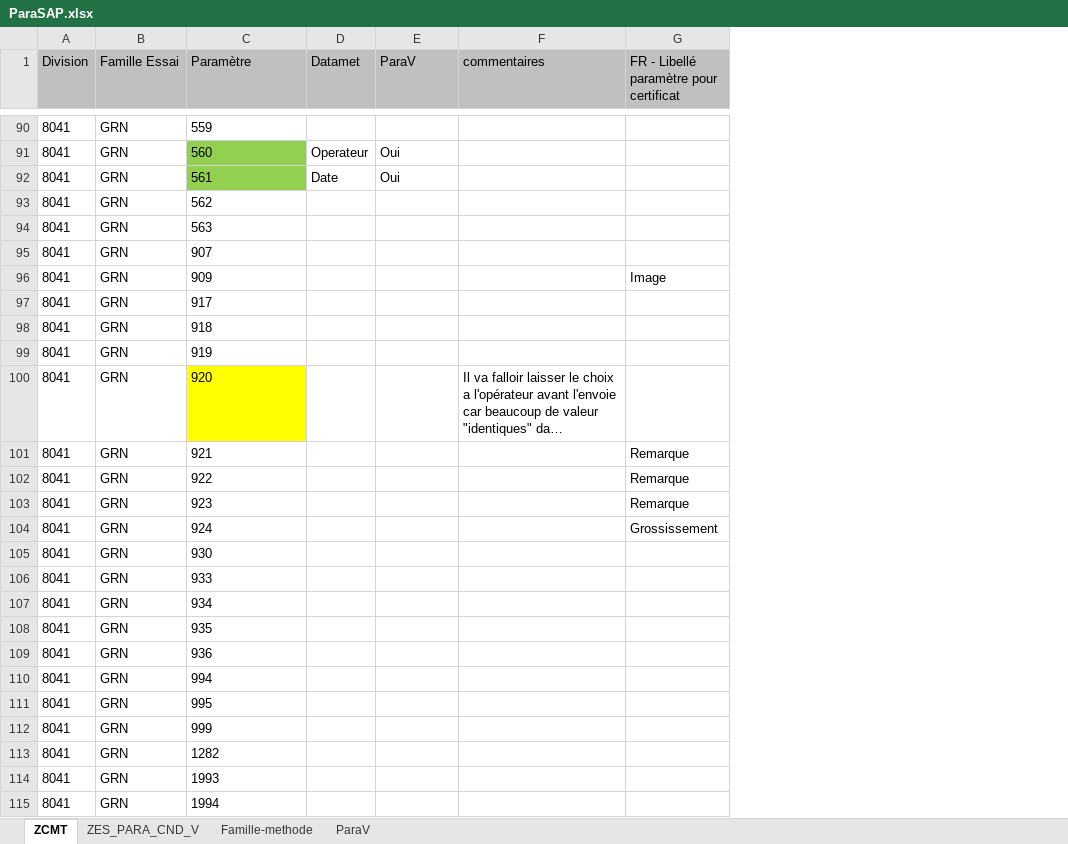
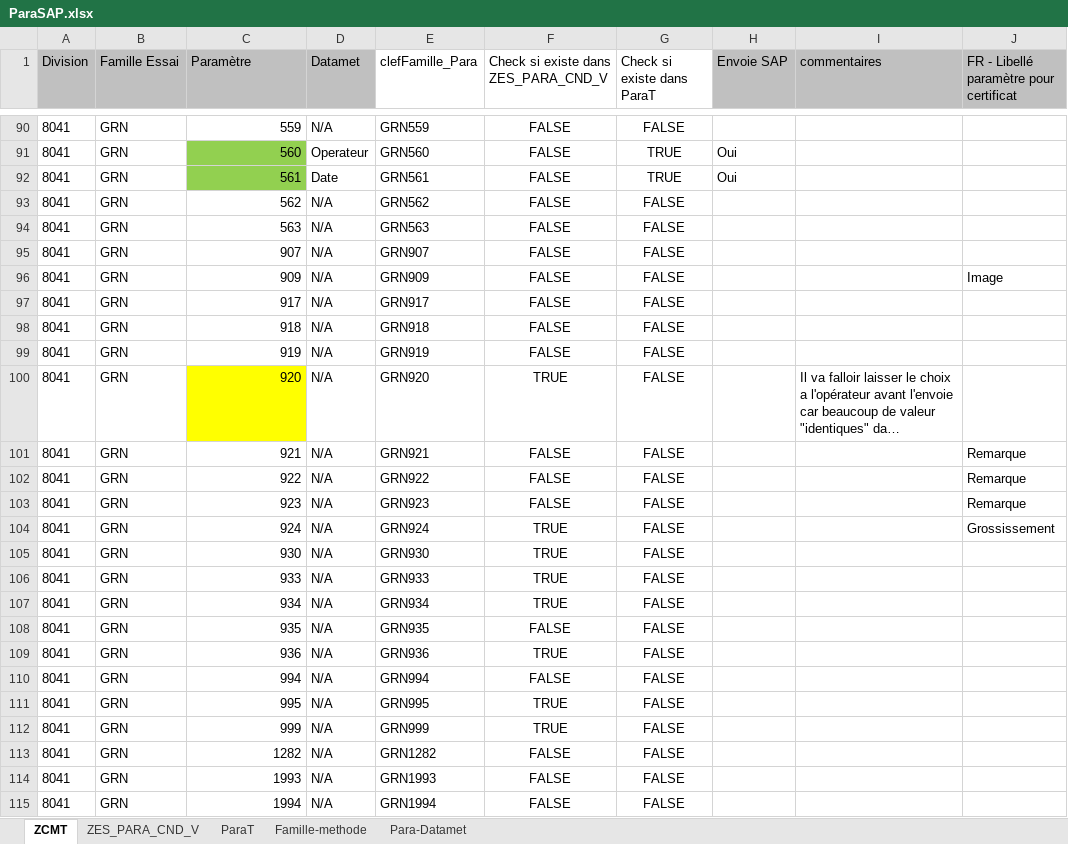
Before and after one commit to AlcyonTaf/Datamet, an Excel workbook: SAP/ParaSAP.xlsx, sheet ZCMT, drawn as a sheet; only a part is shown, gaps mark what is left out; long unchanged cells end in …; values as stored, in another font and other column widths than the file's, no borders; table styles not drawn; addresses are those after the commit; the diff covers the shown part only; the diff names each change by its address in the sheet, - before the commit and + after, or states it on an @@ line.

Commit message:
Travail sur class DatametToSAP

```diff
--- a/SAP/ParaSAP.xlsx (sheet ZCMT)
+++ b/SAP/ParaSAP.xlsx (sheet ZCMT)
-sheet tab: ParaV
+sheet tab: ParaT
+sheet tab: Para-Datamet
@@ sheet tab order changed: ZCMT | ZES_PARA_CND_V | ParaT | Famille-methode | Para-Datamet @@
+column E (clefFamille_Para), rows 90-115: GRN559 | GRN560 | GRN561 | GRN562 | GRN563 | GRN907 | GRN909 | GRN917 | GRN918 | GRN919 | GRN920 | GRN921 | GRN922 | GRN923 | GRN924 | GRN930 | GRN933 | GRN934 | GRN935 | GRN936 | GRN994 | GRN995 | GRN999 | GRN1282 | GRN1993 | GRN1994
+column F, row 1: Check si existe dans ZES_PARA_CND_V; rows 90-115: FALSE | FALSE | FALSE | FALSE | FALSE | FALSE | FALSE | FALSE | FALSE | FALSE | TRUE | FALSE | FALSE | FALSE | TRUE | TRUE | TRUE | TRUE | FALSE | TRUE | FALSE | TRUE | TRUE | FALSE | FALSE | FALSE
+column G (Check si existe dans ParaT), rows 90-115: FALSE | TRUE | TRUE | FALSE | FALSE | FALSE | FALSE | FALSE | FALSE | FALSE | FALSE | FALSE | FALSE | FALSE | FALSE | FALSE | FALSE | FALSE | FALSE | FALSE | FALSE | FALSE | FALSE | FALSE | FALSE | FALSE
-H1: ParaV
+H1: Envoie SAP
-C90:C115 alignment: left
+C90:C115 alignment: right
-D90 (Datamet): (empty)
+D90 (Datamet): N/A
-D93:D115 (Datamet): (empty)
+D93:D115 (Datamet): N/A
```
Also changed, not shown: 29 edited cells and cell formats elsewhere in this sheet, sheet ZES_PARA_CND_V, sheet ParaT, formulas that keep their value, hidden cells, 1 other file.
